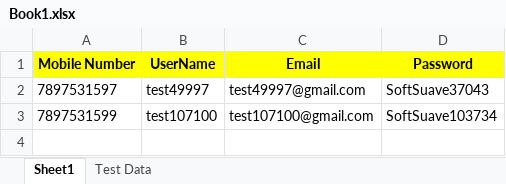
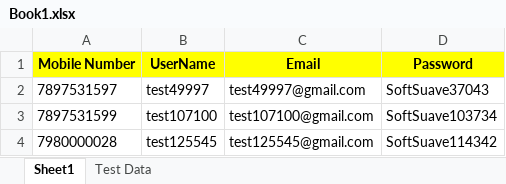
Before and after one commit to Mohammedriyas07/Payslate, an Excel workbook: Book1.xlsx, sheet Sheet1, drawn as a sheet; values as stored, in another font and other column widths than the file's, no borders; the diff names each change by its address in the sheet, - before the commit and + after, or states it on an @@ line.

```diff
--- a/Book1.xlsx (sheet Sheet1)
+++ b/Book1.xlsx (sheet Sheet1)
+row 4: 7980000028 | test125545 | test125545@gmail.com | SoftSuave114342
```
Also changed, not shown: sheet Test Data, 9 other files.
